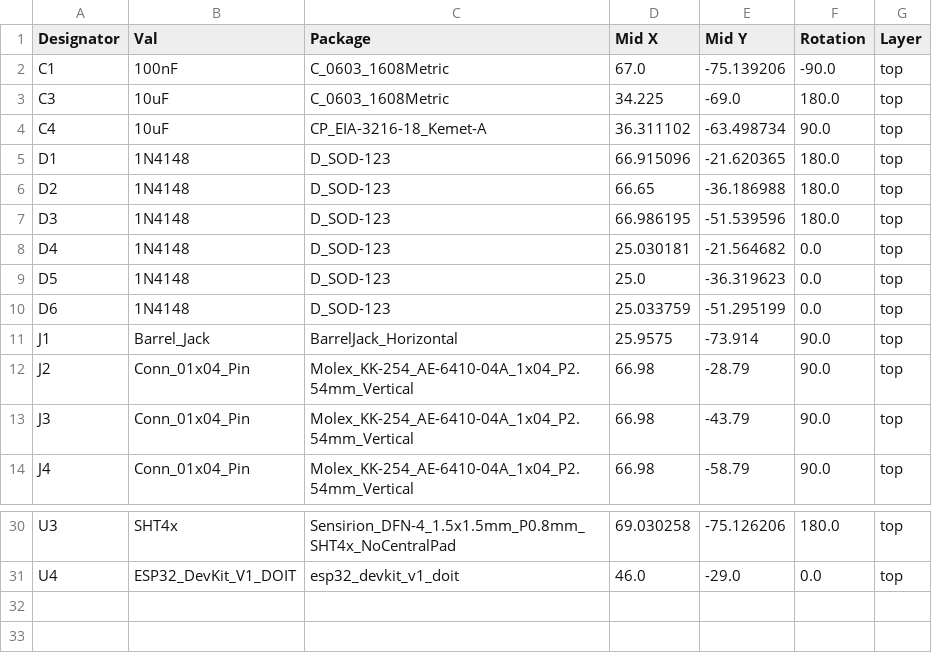
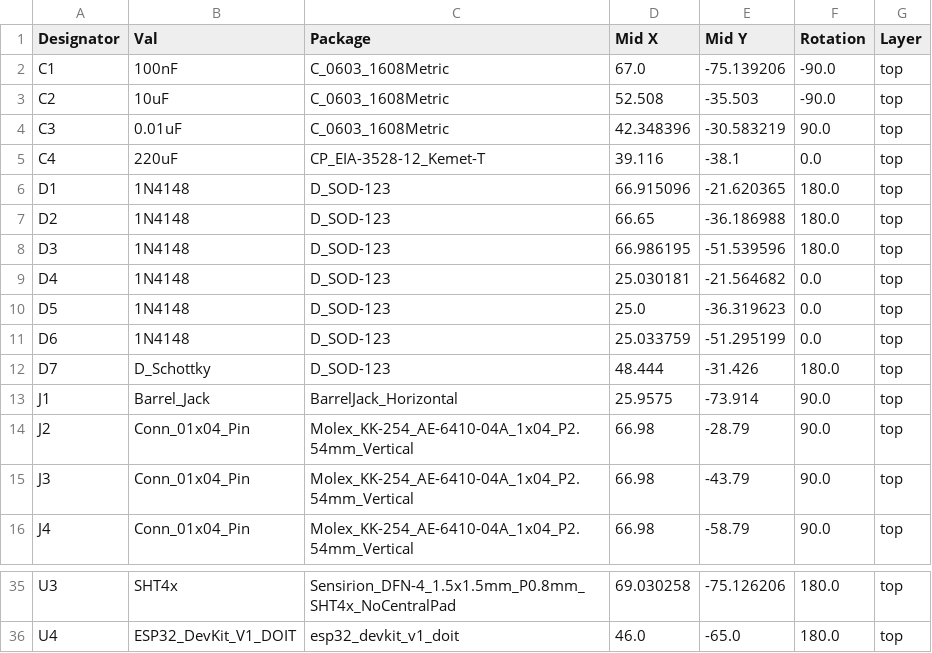
Before and after one commit to mikenorgate/esp-fan-controller, a CSV file: pcb/jlcpcb/production_files/CPL-fan-controller.csv, drawn as a sheet; only a part is shown, gaps mark what is left out; addresses are those after the commit; the diff covers the shown part only; the diff names each change by its address in the sheet, - before the commit and + after, or states it on an @@ line.

```diff
--- a/pcb/jlcpcb/production_files/CPL-fan-controller.csv
+++ b/pcb/jlcpcb/production_files/CPL-fan-controller.csv
+row 3: C2 | 10uF | C_0603_1608Metric | 52.508 | -35.503 | -90.0 | top
-B4 (Val): 10uF
+B4 (Val): 0.01uF
-D4 (Mid X): 34.225
+D4 (Mid X): 42.348396
-E4 (Mid Y): -69.0
+E4 (Mid Y): -30.583219
-F4 (Rotation): 180.0
+F4 (Rotation): 90.0
-B5 (Val): 10uF
+B5 (Val): 220uF
-C5 (Package): CP_EIA-3216-18_Kemet-A
+C5 (Package): CP_EIA-3528-12_Kemet-T
-D5 (Mid X): 36.311102
+D5 (Mid X): 39.116
-E5 (Mid Y): -63.498734
+E5 (Mid Y): -38.1
-F5 (Rotation): 90.0
+F5 (Rotation): 0.0
+row 12: D7 | D_Schottky | D_SOD-123 | 48.444 | -31.426 | 180.0 | top
-E36 (Mid Y): -29.0
+E36 (Mid Y): -65.0
-F36 (Rotation): 0.0
+F36 (Rotation): 180.0
```
Also changed, not shown: 4 added rows, 1 removed row and 29 edited cells elsewhere in this file, pcb/jlcpcb/production_files/BOM-fan-controller.csv, 18 other files.
